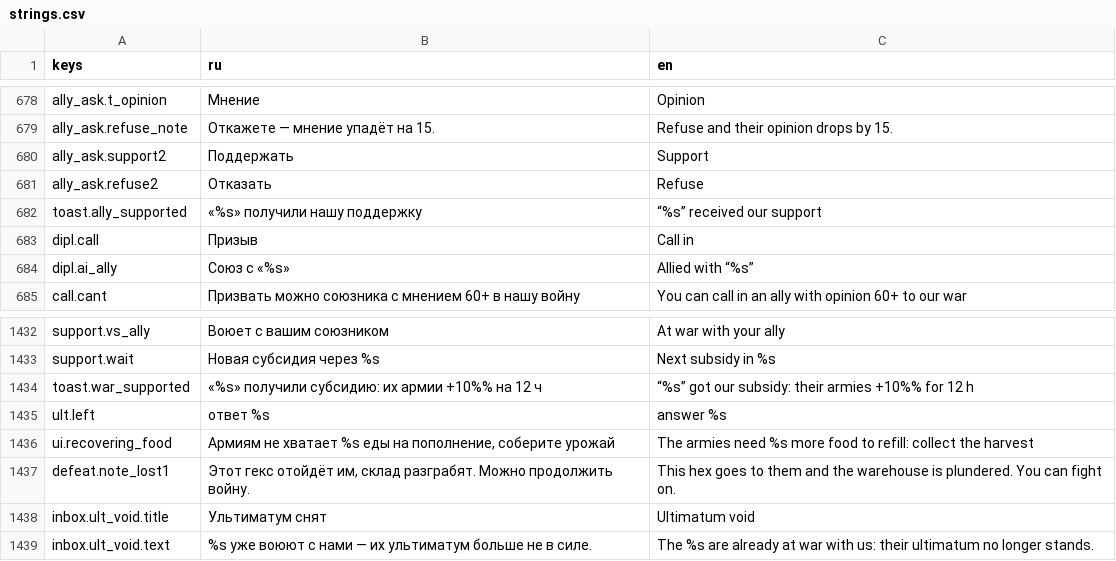
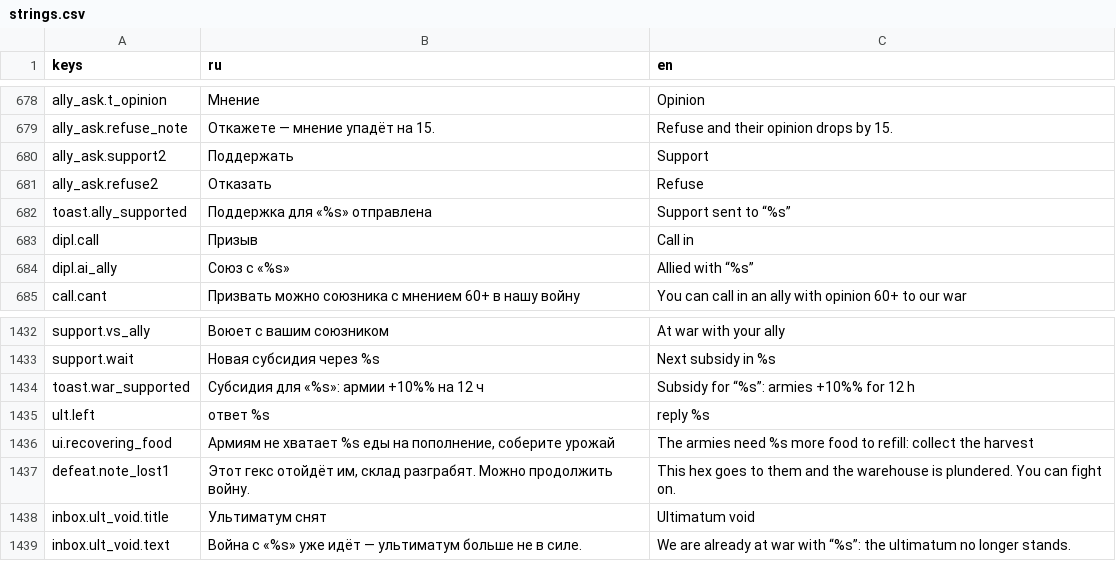
Before and after one commit to kaboomenko/Raivon, a CSV file: game/locale/strings.csv, drawn as a sheet; only a part is shown, gaps mark what is left out.

```diff
--- a/game/locale/strings.csv
+++ b/game/locale/strings.csv
@@ -681,3 +681,3 @@ ally_ask.support2,Поддержать,Support
 ally_ask.refuse2,Отказать,Refuse
-toast.ally_supported,«%s» получили нашу поддержку,“%s” received our support
+toast.ally_supported,Поддержка для «%s» отправлена,Support sent to “%s”
 dipl.call,Призыв,Call in
@@ -1433,4 +1433,4 @@ support.vs_ally,Воюет с вашим союзником,At war with your all
 support.wait,Новая субсидия через %s,Next subsidy in %s
-toast.war_supported,«%s» получили субсидию: их армии +10%% на 12 ч,“%s” got our subsidy: their armies +10%% for 12 h
-ult.left,ответ %s,answer %s
+toast.war_supported,Субсидия для «%s»: армии +10%% на 12 ч,Subsidy for “%s”: armies +10%% for 12 h
+ult.left,ответ %s,reply %s
 ui.recovering_food,"Армиям не хватает %s еды на пополнение, соберите урожай","The armies need %s more food to refill: collect the harvest"
@@ -1438,2 +1438,2 @@ defeat.note_lost1,"Этот гекс отойдёт им, склад разгр
 inbox.ult_void.title,Ультиматум снят,Ultimatum void
-inbox.ult_void.text,%s уже воюют с нами — их ультиматум больше не в силе.,The %s are already at war with us: their ultimatum no longer stands.
+inbox.ult_void.text,Война с «%s» уже идёт — ультиматум больше не в силе.,We are already at war with “%s”: the ultimatum no longer stands.
```
Also changed, not shown: 4 other files.
